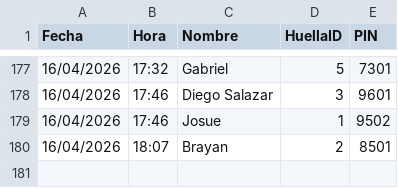
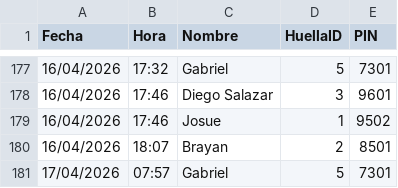
Before and after one commit to IMPLACOR/BIOMETRICO, a CSV file: registros.csv, drawn as a sheet; only a part is shown, gaps mark what is left out; the diff names each change by its address in the sheet, - before the commit and + after, or states it on an @@ line.

Commit message:
Actualizando registros desde ESP32

```diff
--- a/registros.csv
+++ b/registros.csv
+row 181: 17/04/2026 | 07:57 | Gabriel | 5 | 7301
```
